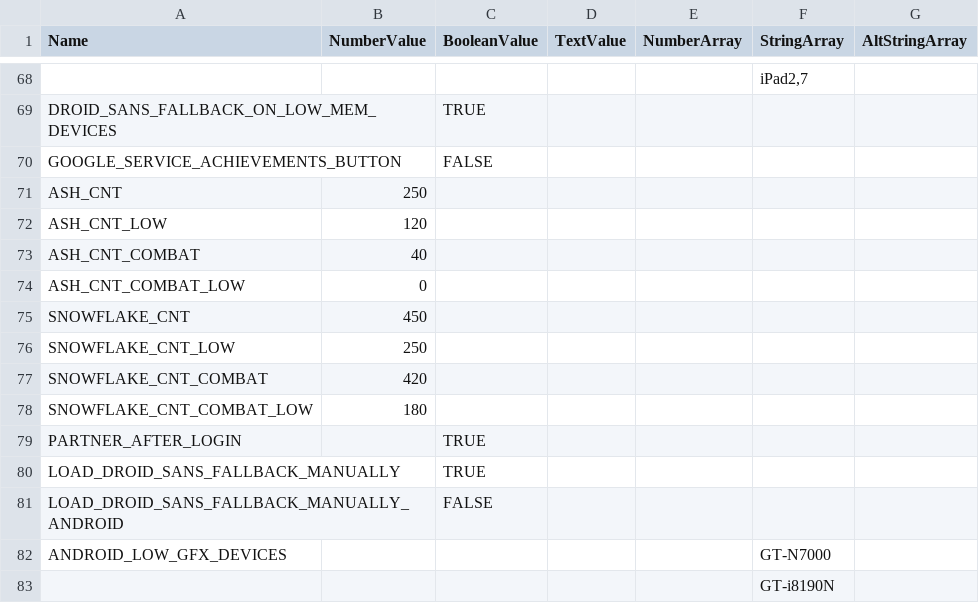
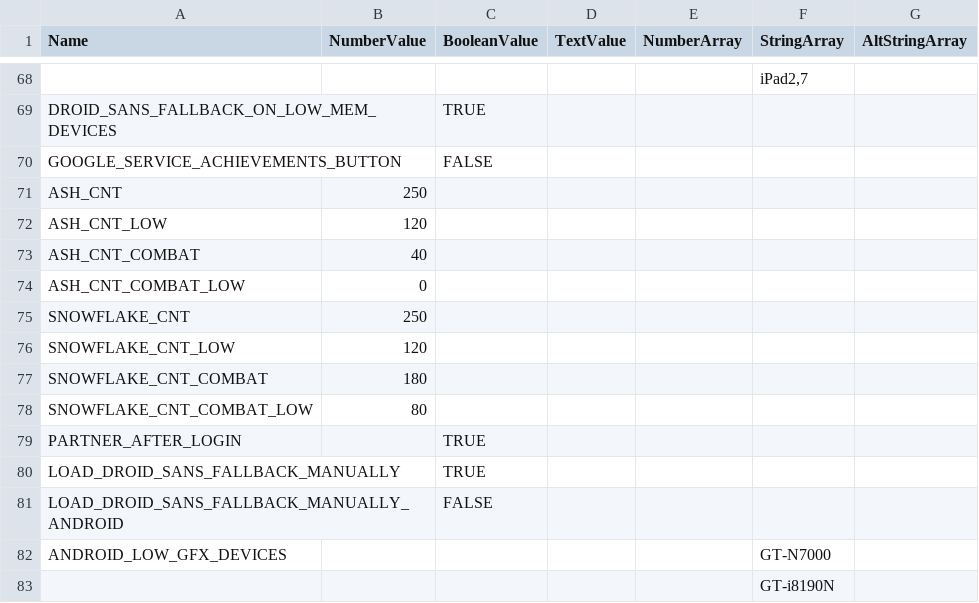
Before and after one commit to ogclash/ingame-client, a CSV file: csv/client_globals.csv, drawn as a sheet; only a part is shown, gaps mark what is left out.

Commit message:
[TASK] display less snowflakes

```diff
--- a/csv/client_globals.csv
+++ b/csv/client_globals.csv
@@ -74,6 +74,6 @@
 "ASH_CNT_COMBAT_LOW",0,,,,,
-"SNOWFLAKE_CNT",450,,,,,
-"SNOWFLAKE_CNT_LOW",250,,,,,
-"SNOWFLAKE_CNT_COMBAT",420,,,,,
-"SNOWFLAKE_CNT_COMBAT_LOW",180,,,,,
+"SNOWFLAKE_CNT",250,,,,,
+"SNOWFLAKE_CNT_LOW",120,,,,,
+"SNOWFLAKE_CNT_COMBAT",180,,,,,
+"SNOWFLAKE_CNT_COMBAT_LOW",80,,,,,
 "PARTNER_AFTER_LOGIN",,"TRUE",,,,
```
